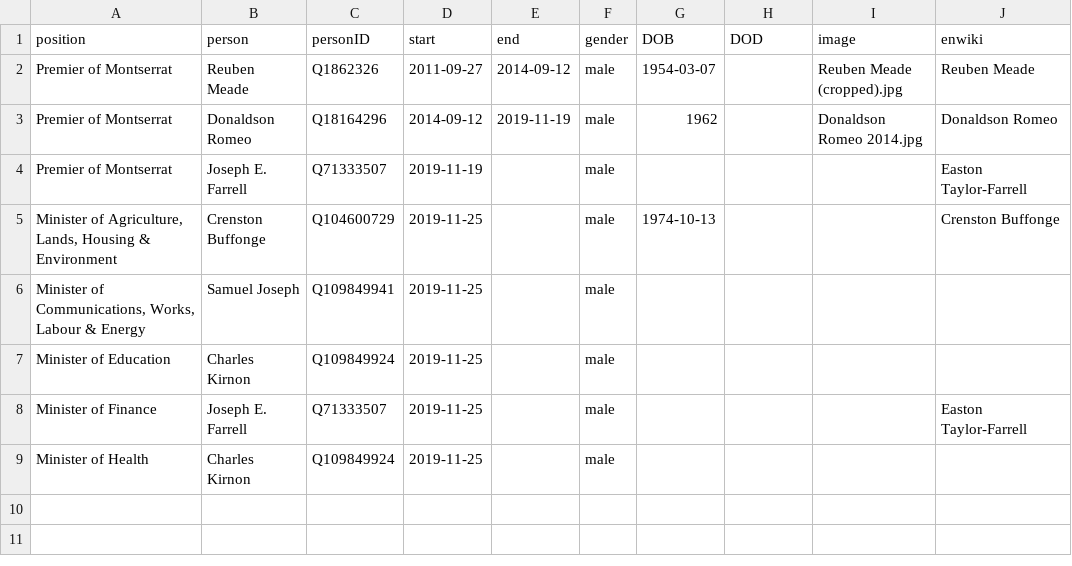
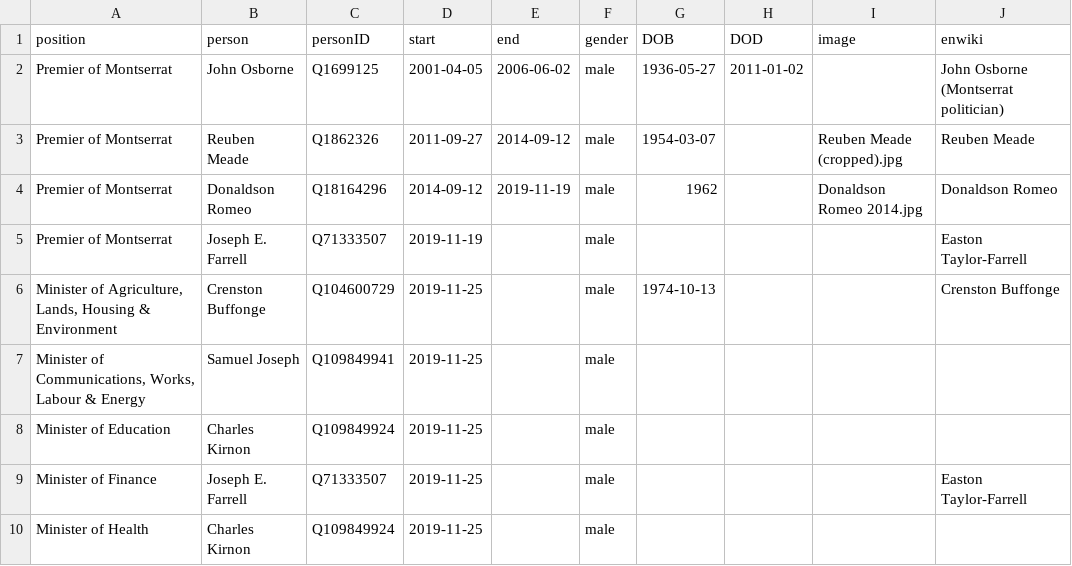
Before and after one commit to every-politician-scrapers/montserrat-ministers, a CSV file: html/holders21.csv, drawn as a sheet; the diff names each change by its address in the sheet, - before the commit and + after, or states it on an @@ line.

Commit message:
PCB update

```diff
--- a/html/holders21.csv
+++ b/html/holders21.csv
+row 2: Premier of Montserrat | John Osborne | Q1699125 | 2001-04-05 | 2006-06-02 | male | 1936-05-27 | 2011-01-02 |  | John Osborne (Montserrat politician)
```
